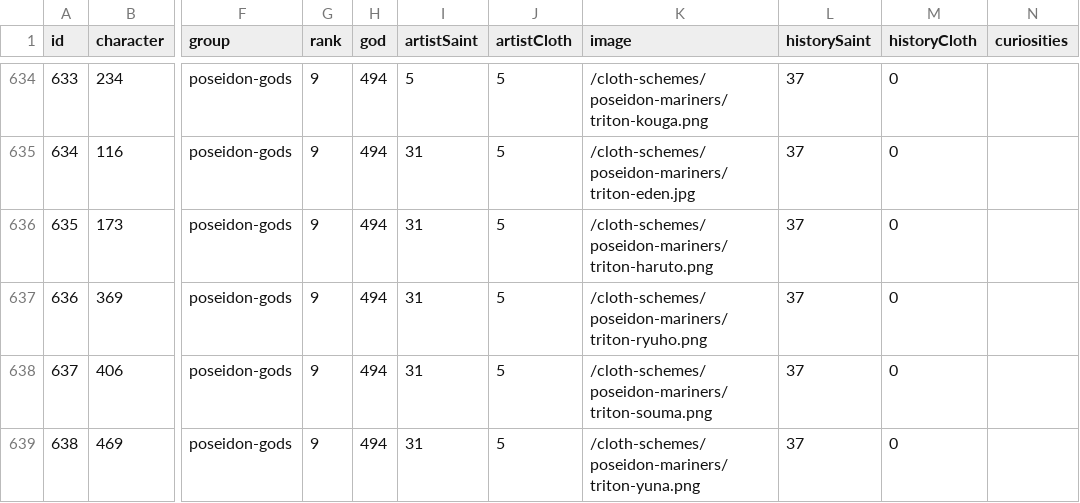
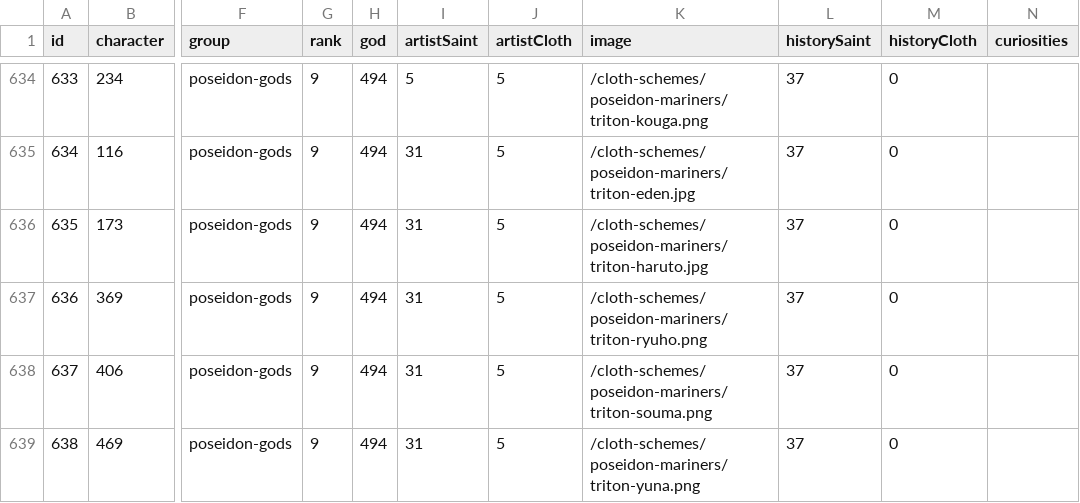
Before and after one commit to diegochagas/saintseiyacloths, a CSV file: csv/data/saints.csv, drawn as a sheet; only a part is shown, gaps mark what is left out; the diff names each change by its address in the sheet, - before the commit and + after, or states it on an @@ line.

Commit message:
feat: full cloth scheme for TRITON SCALE TRITON HARUTO

```diff
--- a/csv/data/saints.csv
+++ b/csv/data/saints.csv
-K636 (image): /cloth-schemes/poseidon-mariners/triton-haruto.png
+K636 (image): /cloth-schemes/poseidon-mariners/triton-haruto.jpg
```
Also changed, not shown: 3 other files.
